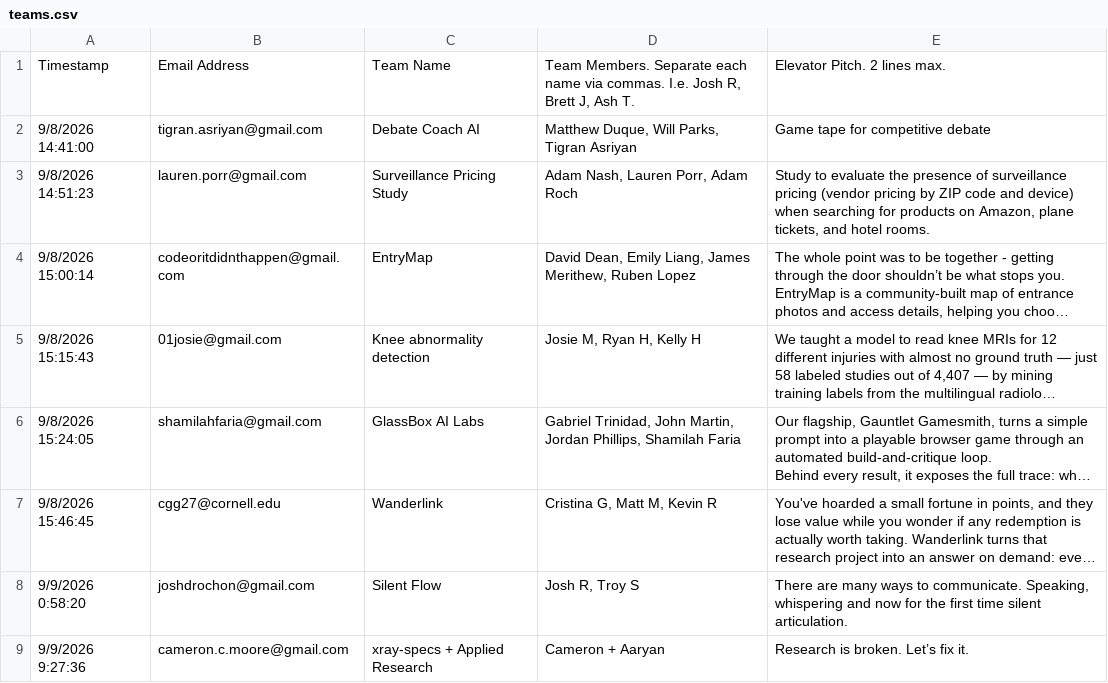
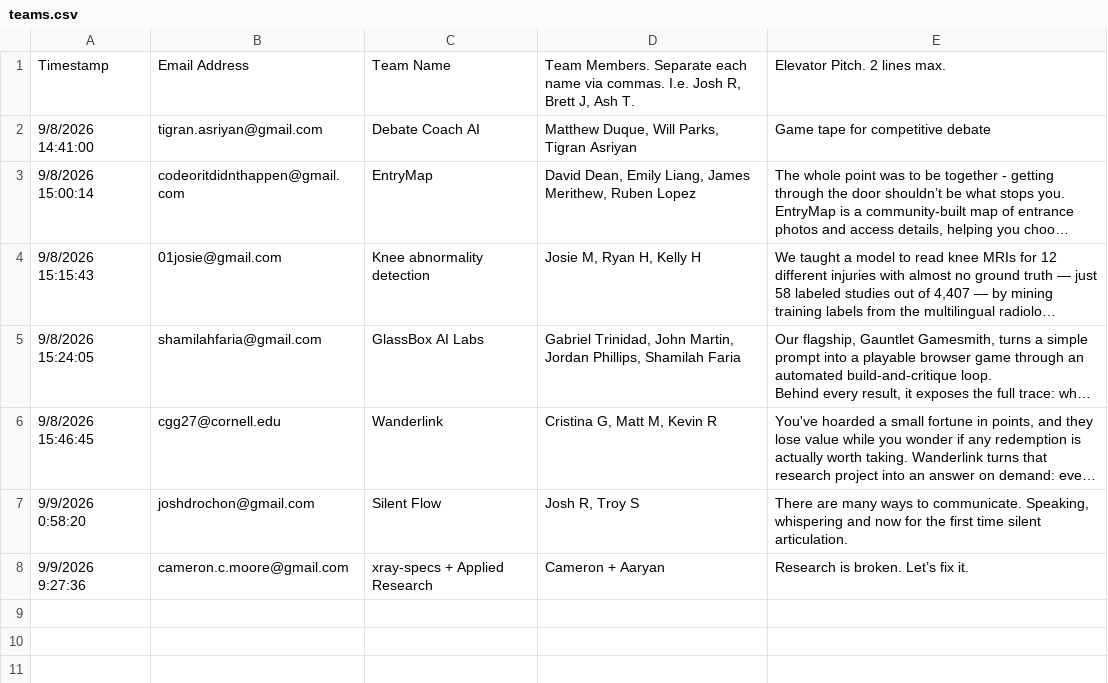
Before and after one commit to fakero0t/voting-platform, a CSV file: data/teams.csv, drawn as a sheet; long unchanged cells end in …; the diff names each change by its address in the sheet, - before the commit and + after, or states it on an @@ line.

Commit message:
Remove Surveillance Pricing Study from seeded projects

```diff
--- a/data/teams.csv
+++ b/data/teams.csv
-row 3: 9/8/2026 14:51:23 | lauren.porr@gmail.com | Surveillance Pricing Study | Adam Nash, Lauren Porr, Adam Roch | Study to evaluate the presence of surveillance pricing (vendor pricing by ZIP code and device) when searching for products on Amazon, plane tickets, and hotel rooms.
```
